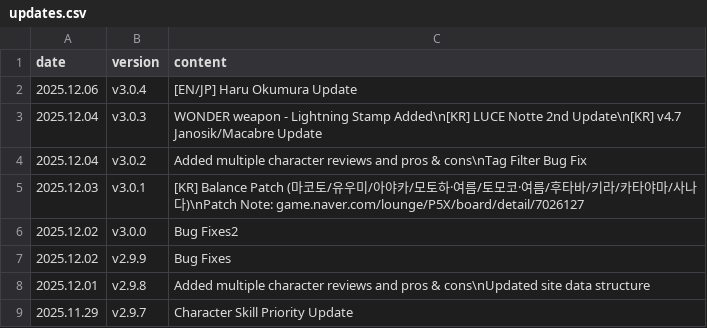
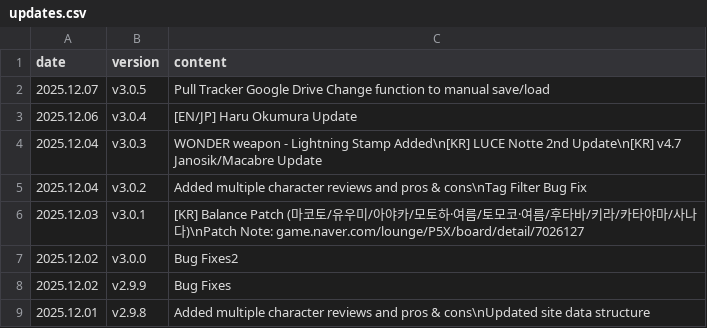
Before and after one commit to absolroot/lufelnet, a CSV file: data/kr/updates.csv, drawn as a sheet; only a part is shown; the shorter side is filled out with more unchanged rows.

Commit message:
pulltracker drive

```diff
--- a/data/kr/updates.csv
+++ b/data/kr/updates.csv
@@ -1,2 +1,3 @@
 date,version,content
+2025.12.07,v3.0.5,Pull Tracker Google Drive Change function to manual save/load
 2025.12.06,v3.0.4,[EN/JP] Haru Okumura Update
```
Also changed, not shown: 5 other files.
